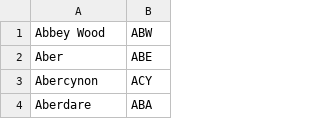
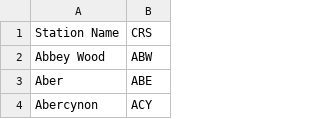
Before and after one commit to krgough/homeMonitor, a CSV file: home_monitor/crs.csv, drawn as a sheet; only a part is shown; the shorter side is filled out with more unchanged rows.

```diff
--- a/home_monitor/crs.csv
+++ b/home_monitor/crs.csv
@@ -1 +1,2 @@
+Station Name,CRS
 Abbey Wood,ABW
```
Also changed, not shown: 1 other file.
